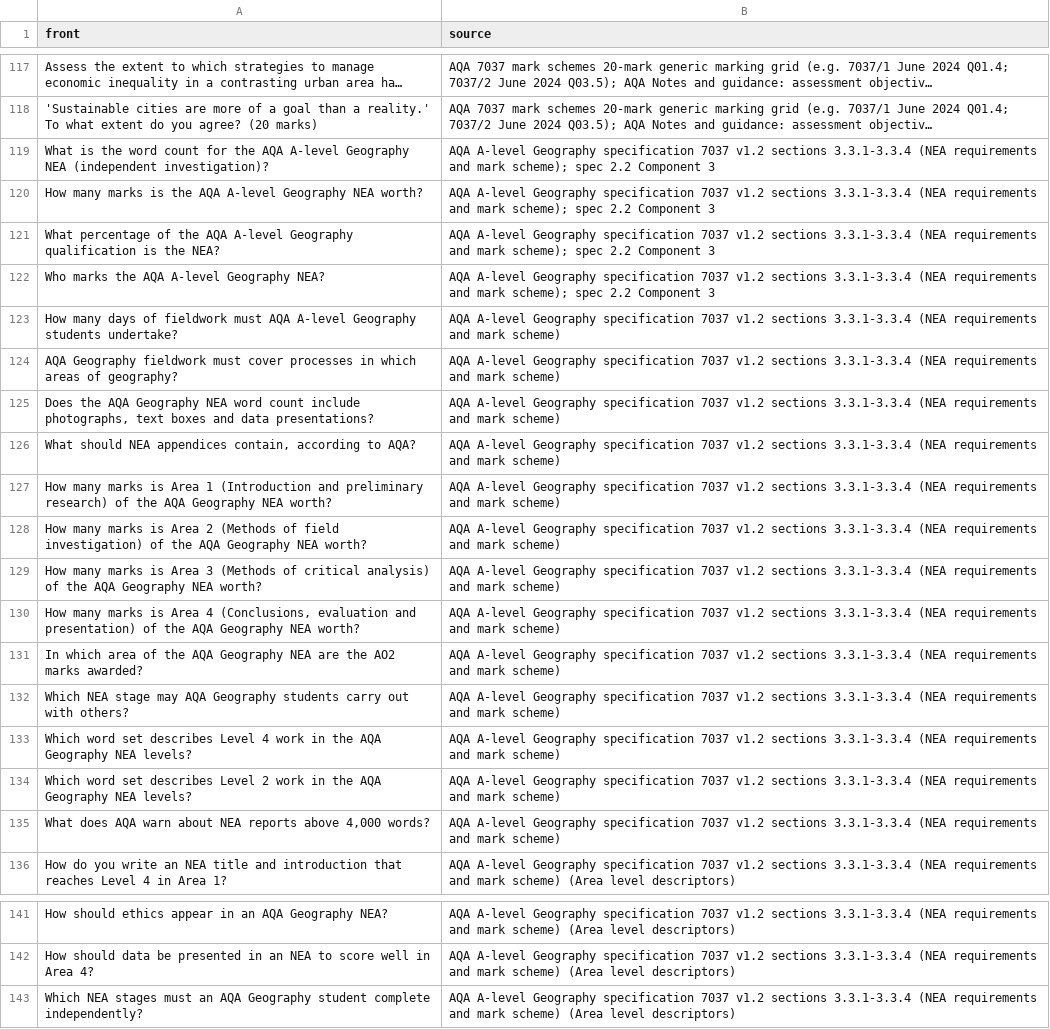
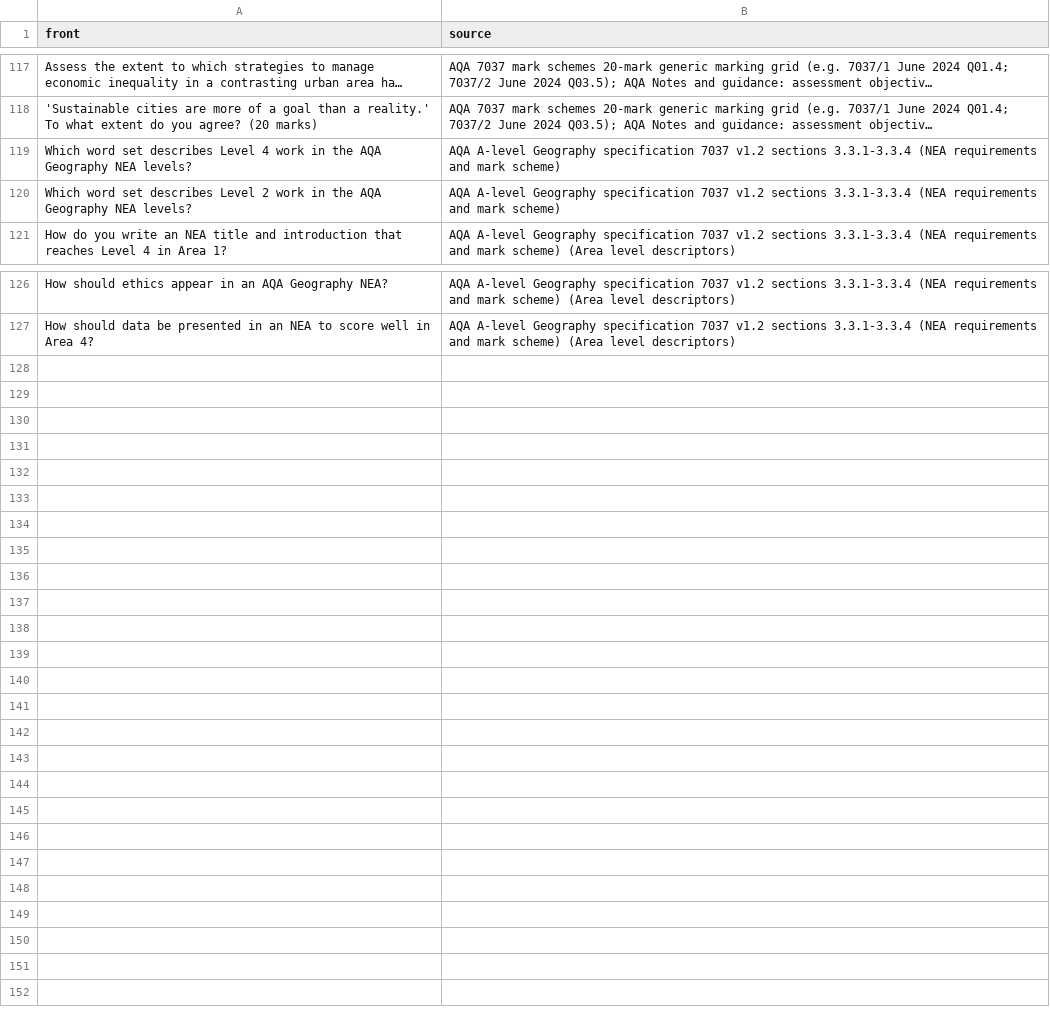
Before and after one commit to PurePastPapers/Purepastpapers, a TSV file: flashcard-build/geography/sources/mark.tsv, drawn as a sheet; only a part is shown, gaps mark what is left out; long unchanged cells end in …; the diff names each change by its address in the sheet, - before the commit and + after, or states it on an @@ line.

```diff
--- a/flashcard-build/geography/sources/mark.tsv
+++ b/flashcard-build/geography/sources/mark.tsv
-row 119: What is the word count for the AQA A-level Geography NEA (independent investigation)? | AQA A-level Geography specification 7037 v1.2 sections 3.3.1-3.3.4 (NEA requirements and mark scheme); spec 2.2 Component 3
-row 120: How many marks is the AQA A-level Geography NEA worth? | AQA A-level Geography specification 7037 v1.2 sections 3.3.1-3.3.4 (NEA requirements and mark scheme); spec 2.2 Component 3
-row 121: What percentage of the AQA A-level Geography qualification is the NEA? | AQA A-level Geography specification 7037 v1.2 sections 3.3.1-3.3.4 (NEA requirements and mark scheme); spec 2.2 Component 3
-row 122: Who marks the AQA A-level Geography NEA? | AQA A-level Geography specification 7037 v1.2 sections 3.3.1-3.3.4 (NEA requirements and mark scheme); spec 2.2 Component 3
-row 123: How many days of fieldwork must AQA A-level Geography students undertake? | AQA A-level Geography specification 7037 v1.2 sections 3.3.1-3.3.4 (NEA requirements and mark scheme)
-row 124: AQA Geography fieldwork must cover processes in which areas of geography? | AQA A-level Geography specification 7037 v1.2 sections 3.3.1-3.3.4 (NEA requirements and mark scheme)
-row 125: Does the AQA Geography NEA word count include photographs, text boxes and data presentations? | AQA A-level Geography specification 7037 v1.2 sections 3.3.1-3.3.4 (NEA requirements and mark scheme)
-row 126: What should NEA appendices contain, according to AQA? | AQA A-level Geography specification 7037 v1.2 sections 3.3.1-3.3.4 (NEA requirements and mark scheme)
-row 127: How many marks is Area 1 (Introduction and preliminary research) of the AQA Geography NEA worth? | AQA A-level Geography specification 7037 v1.2 sections 3.3.1-3.3.4 (NEA requirements and mark scheme)
-row 128: How many marks is Area 2 (Methods of field investigation) of the AQA Geography NEA worth? | AQA A-level Geography specification 7037 v1.2 sections 3.3.1-3.3.4 (NEA requirements and mark scheme)
-row 129: How many marks is Area 3 (Methods of critical analysis) of the AQA Geography NEA worth? | AQA A-level Geography specification 7037 v1.2 sections 3.3.1-3.3.4 (NEA requirements and mark scheme)
-row 130: How many marks is Area 4 (Conclusions, evaluation and presentation) of the AQA Geography NEA worth? | AQA A-level Geography specification 7037 v1.2 sections 3.3.1-3.3.4 (NEA requirements and mark scheme)
-row 131: In which area of the AQA Geography NEA are the AO2 marks awarded? | AQA A-level Geography specification 7037 v1.2 sections 3.3.1-3.3.4 (NEA requirements and mark scheme)
-row 132: Which NEA stage may AQA Geography students carry out with others? | AQA A-level Geography specification 7037 v1.2 sections 3.3.1-3.3.4 (NEA requirements and mark scheme)
-row 135: What does AQA warn about NEA reports above 4,000 words? | AQA A-level Geography specification 7037 v1.2 sections 3.3.1-3.3.4 (NEA requirements and mark scheme)
-row 143: Which NEA stages must an AQA Geography student complete independently? | AQA A-level Geography specification 7037 v1.2 sections 3.3.1-3.3.4 (NEA requirements and mark scheme) (Area level descriptors)
```
Also changed, not shown: 8 other files.
